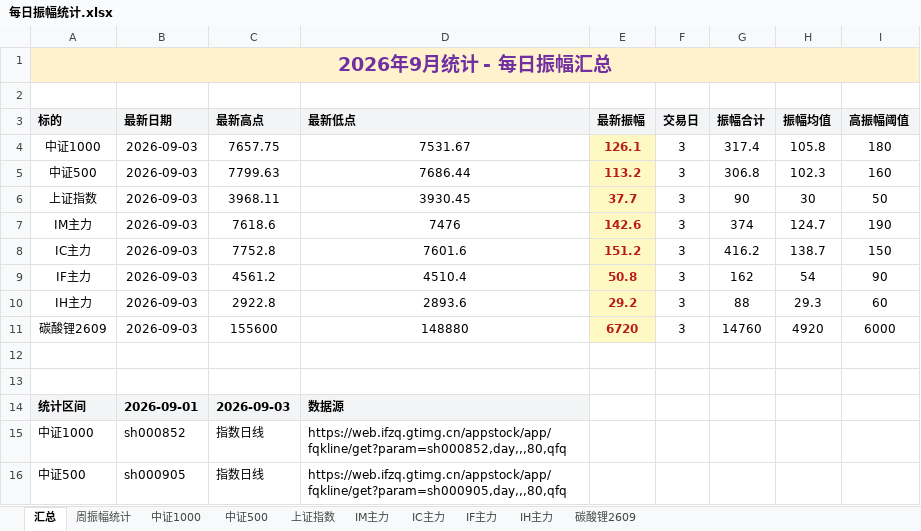
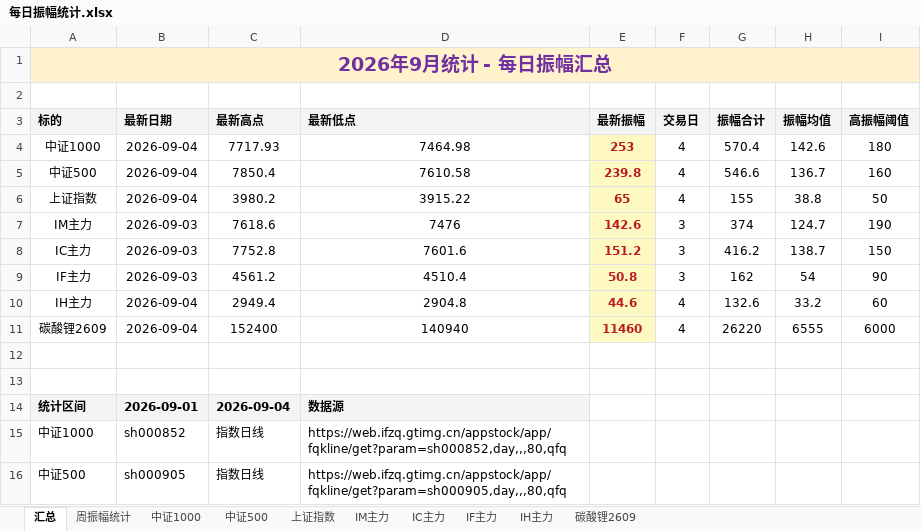
Before and after one commit to iputao-design/futures-amplitude-web, an Excel workbook: 每日振幅统计.xlsx, sheet 汇总, drawn as a sheet; only a part is shown; values as stored, in another font and other column widths than the file's, no borders; removed rows and columns are numbered as before the commit, all else as after; the diff names each change by its address in the sheet, - before the commit and + after, or states it on an @@ line.

```diff
--- a/每日振幅统计.xlsx (sheet 汇总)
+++ b/每日振幅统计.xlsx (sheet 汇总)
-row 4: 中证1000 | 2026-09-03 | 7657.75 | 7531.67 | 126.1 | 3 | 317.4 | 105.8 | 180
-row 5: 中证500 | 2026-09-03 | 7799.63 | 7686.44 | 113.2 | 3 | 306.8 | 102.3 | 160
-row 6: 上证指数 | 2026-09-03 | 3968.11 | 3930.45 | 37.7 | 3 | 90 | 30 | 50
+row 4: 中证1000 | 2026-09-04 | 7717.93 | 7464.98 | 253 | 4 | 570.4 | 142.6 | 180
+row 5: 中证500 | 2026-09-04 | 7850.4 | 7610.58 | 239.8 | 4 | 546.6 | 136.7 | 160
+row 6: 上证指数 | 2026-09-04 | 3980.2 | 3915.22 | 65 | 4 | 155 | 38.8 | 50
-row 10: IH主力 | 2026-09-03 | 2922.8 | 2893.6 | 29.2 | 3 | 88 | 29.3 | 60
-row 11: 碳酸锂2609 | 2026-09-03 | 155600 | 148880 | 6720 | 3 | 14760 | 4920 | 6000
+row 10: IH主力 | 2026-09-04 | 2949.4 | 2904.8 | 44.6 | 4 | 132.6 | 33.2 | 60
+row 11: 碳酸锂2609 | 2026-09-04 | 152400 | 140940 | 11460 | 4 | 26220 | 6555 | 6000
-C14 (最新高点): 2026-09-03
+C14 (最新高点): 2026-09-04
```
Also changed, not shown: sheet 周振幅统计, sheet IH主力, sheet 碳酸锂2609, sheet 中证500, sheet 中证1000, sheet 上证指数, 每日振幅统计_2026.xlsx, 5 other files.
